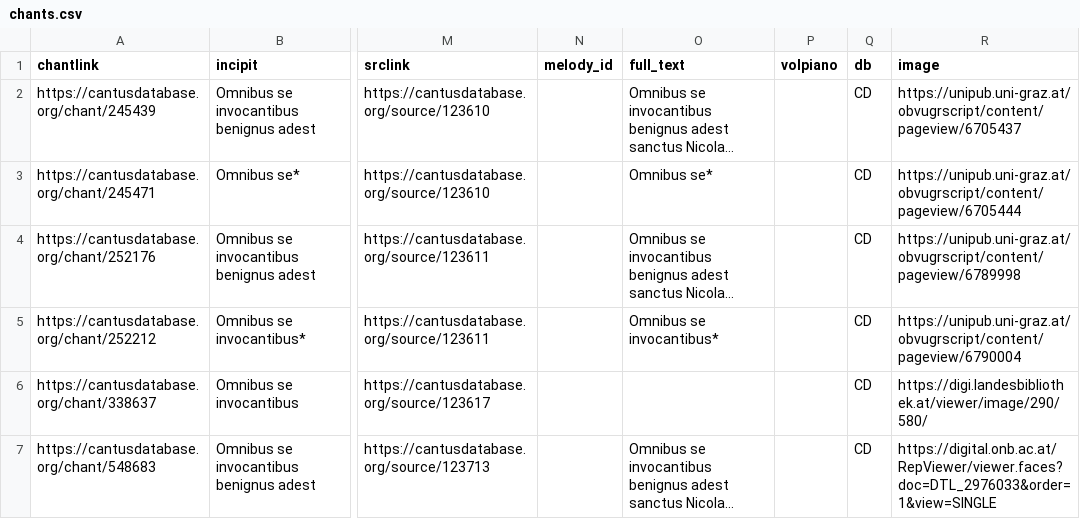
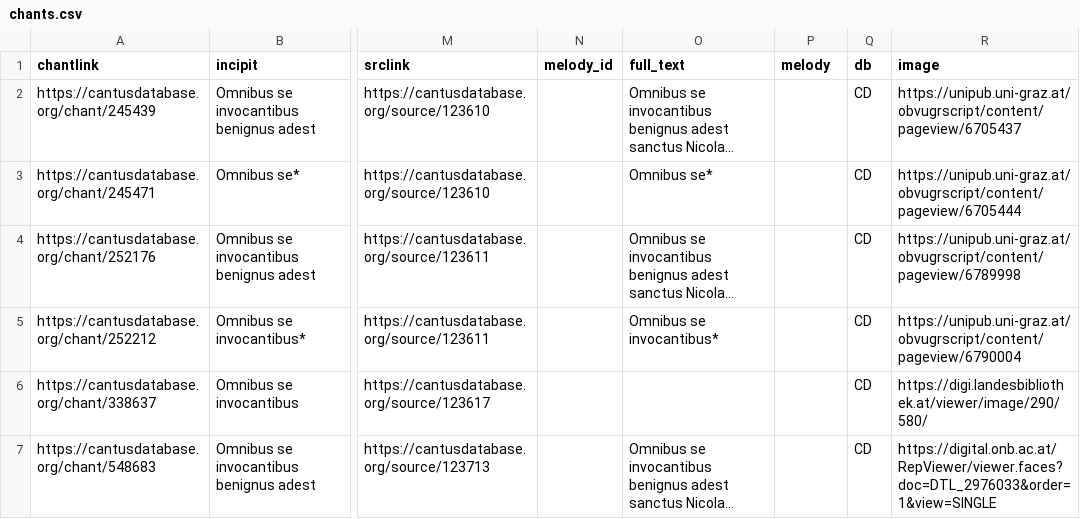
Before and after one commit to dact-chant/PyCantus, a CSV file: pycantus/dataset_files/sample_dataset/chants.csv, drawn as a sheet; only a part is shown, gaps mark what is left out; long unchanged cells end in …; the diff names each change by its address in the sheet, - before the commit and + after, or states it on an @@ line.

Commit message:
doc: correct file names and unify name for field with volpiano to 'melody' #13

```diff
--- a/pycantus/dataset_files/sample_dataset/chants.csv
+++ b/pycantus/dataset_files/sample_dataset/chants.csv
-P1: volpiano
+P1: melody
```
Also changed, not shown: 1 other file.
